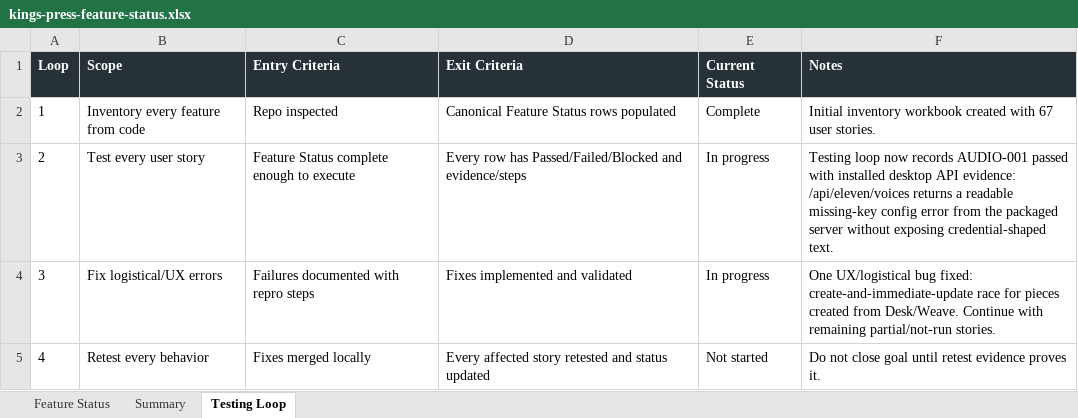
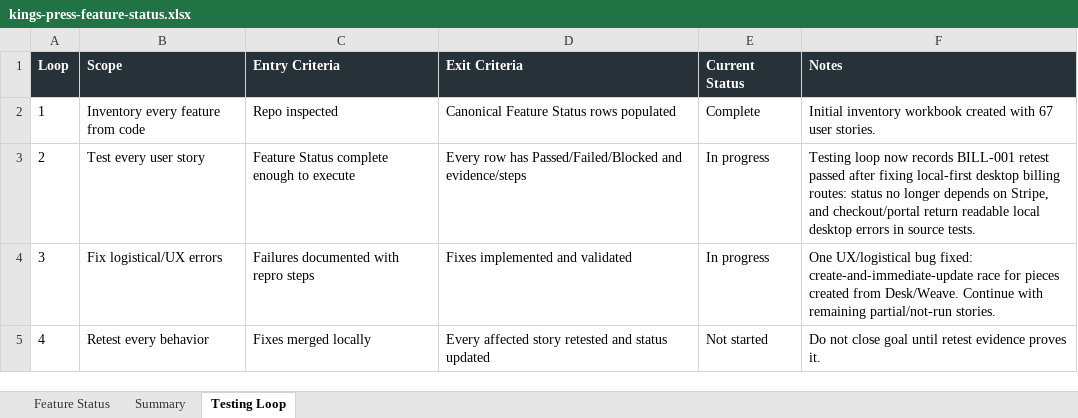
Before and after one commit to Transformation-Agency/pillar-press, an Excel workbook: docs/kings-press-feature-status.xlsx, sheet Testing Loop, drawn as a sheet; values as stored, in another font and other column widths than the file's, no borders; the diff names each change by its address in the sheet, - before the commit and + after, or states it on an @@ line.

Commit message:
Fix local-first desktop billing routes

```diff
--- a/docs/kings-press-feature-status.xlsx (sheet Testing Loop)
+++ b/docs/kings-press-feature-status.xlsx (sheet Testing Loop)
-F3 (Notes): …now records AUDIO-001 passed with installed desktop API evidence: /api/eleven/voices returns a readable missing-key config error from the packaged server without exposing credential-shaped text.
+F3 (Notes): …now records BILL-001 retest passed after fixing local-first desktop billing routes: status no longer depends on Stripe, and checkout/portal return readable local desktop errors in source tests.
```
Also changed, not shown: sheet Feature Status, 4 other files.
